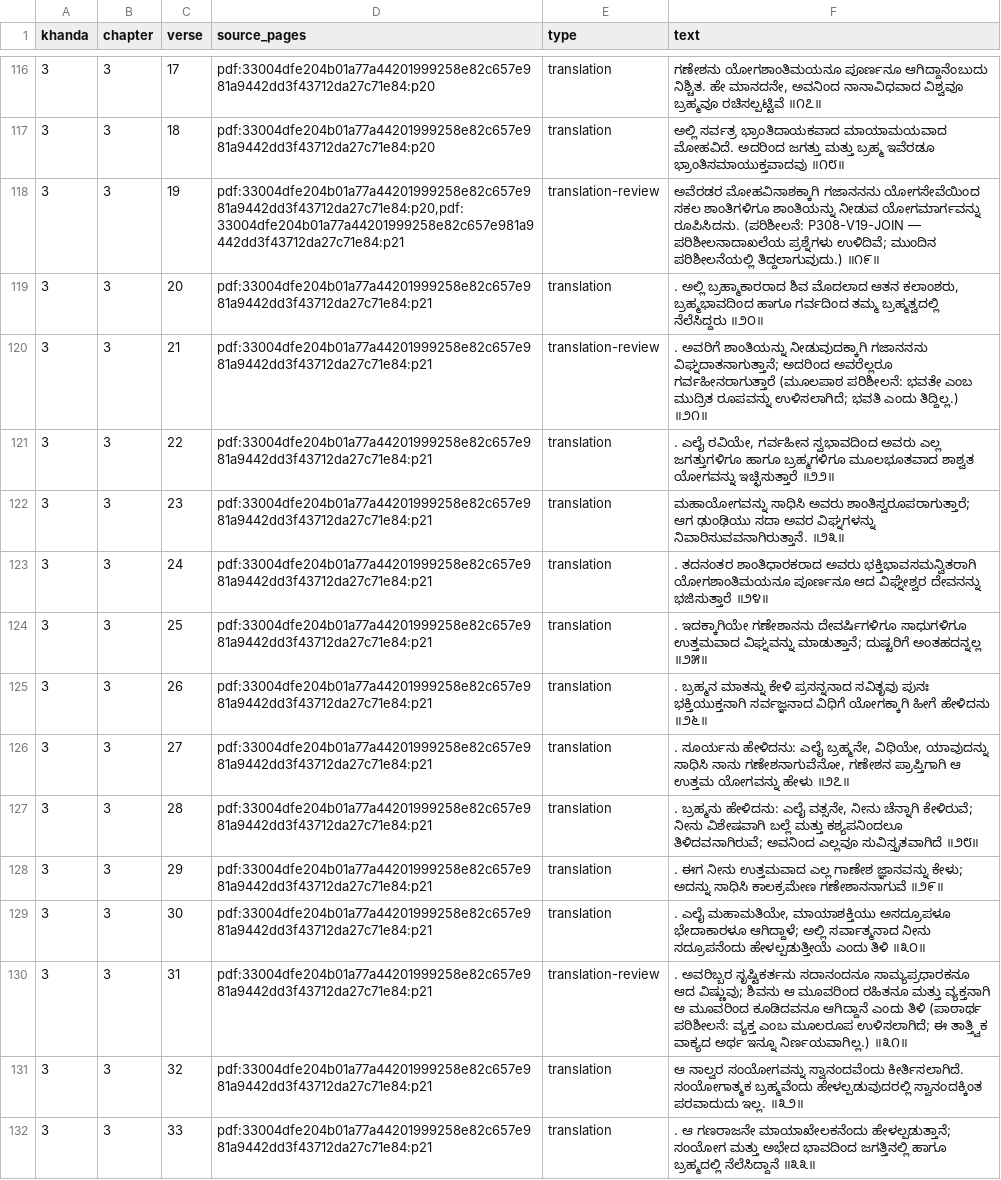
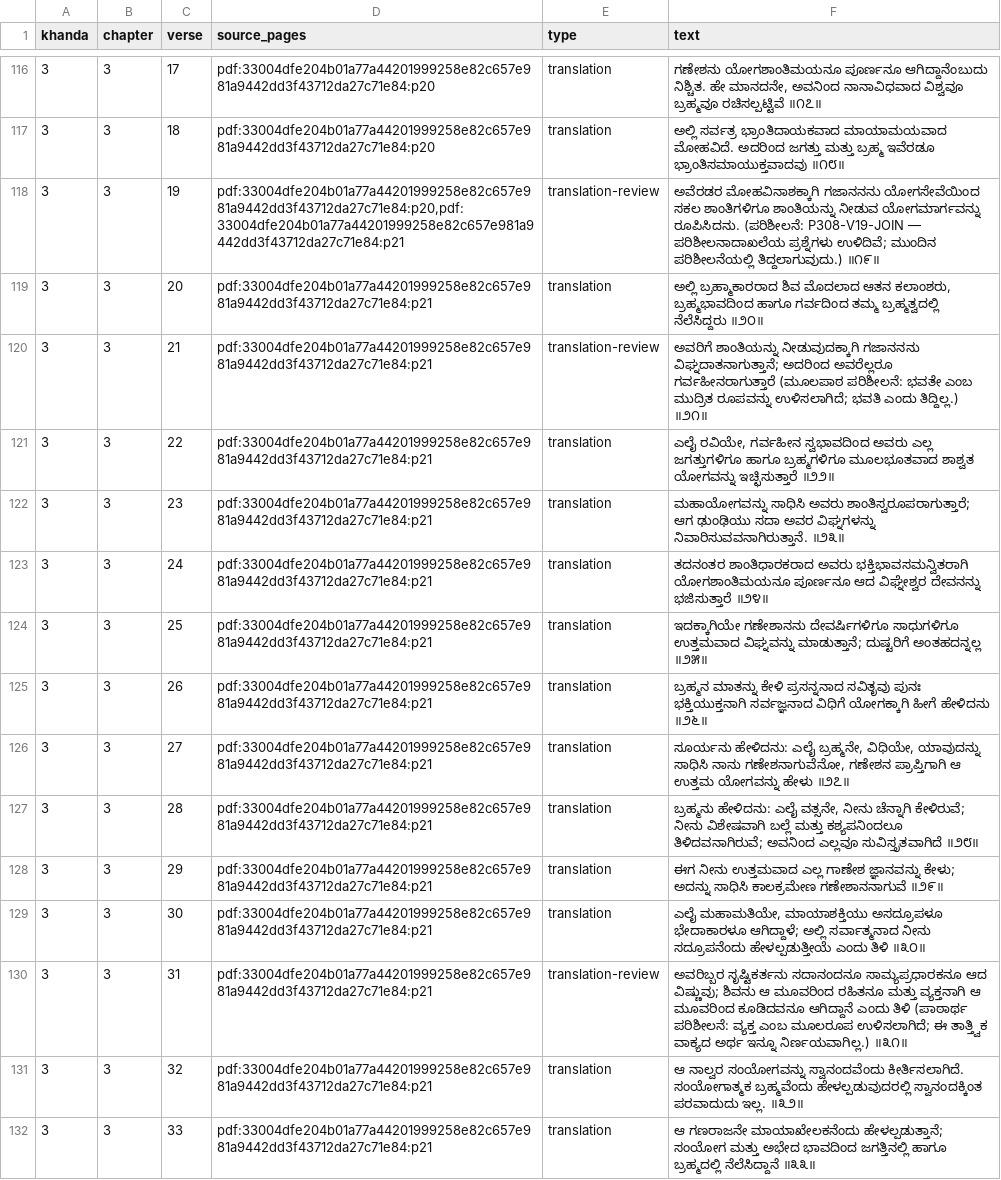
Before and after one commit to UthaiahBollera/Mudgala-Purana, a TSV file: translation/batch-87-local-pdf-01.tsv, drawn as a sheet; only a part is shown, gaps mark what is left out; the diff covers the shown part only; the diff names each change by its address in the sheet, - before the commit and + after, or states it on an @@ line.

Commit message:
Clean draft paragraph separators in reviewed Khanda3 text

```diff
--- a/translation/batch-87-local-pdf-01.tsv
+++ b/translation/batch-87-local-pdf-01.tsv
-F119 (text): . ಅಲ್ಲಿ ಬ್ರಹ್ಮಾಕಾರರಾದ…
+F119 (text): ಅಲ್ಲಿ ಬ್ರಹ್ಮಾಕಾರರಾದ…
-F120 (text): . ಅವರಿಗೆ ಶಾಂತಿಯನ್ನು…
+F120 (text): ಅವರಿಗೆ ಶಾಂತಿಯನ್ನು…
-F121 (text): . ಎಲೈ ರವಿಯೇ,…
+F121 (text): ಎಲೈ ರವಿಯೇ,…
-F123 (text): . ತದನಂತರ ಶಾಂತಿಧಾರಕರಾದ…
+F123 (text): ತದನಂತರ ಶಾಂತಿಧಾರಕರಾದ…
-F124 (text): . ಇದಕ್ಕಾಗಿಯೇ ಗಣೇಶಾನನು…
+F124 (text): ಇದಕ್ಕಾಗಿಯೇ ಗಣೇಶಾನನು…
-F125 (text): . ಬ್ರಹ್ಮನ ಮಾತನ್ನು…
+F125 (text): ಬ್ರಹ್ಮನ ಮಾತನ್ನು…
-F126 (text): . ಸೂರ್ಯನು ಹೇಳಿದನು:…
+F126 (text): ಸೂರ್ಯನು ಹೇಳಿದನು:…
-F127 (text): . ಬ್ರಹ್ಮನು ಹೇಳಿದನು:…
+F127 (text): ಬ್ರಹ್ಮನು ಹೇಳಿದನು:…
-F128 (text): . ಈಗ ನೀನು…
+F128 (text): ಈಗ ನೀನು…
-F129 (text): . ಎಲೈ ಮಹಾಮತಿಯೇ,…
+F129 (text): ಎಲೈ ಮಹಾಮತಿಯೇ,…
-F130 (text): . ಅವರಿಬ್ಬರ ಸೃಷ್ಟಿಕರ್ತನು…
+F130 (text): ಅವರಿಬ್ಬರ ಸೃಷ್ಟಿಕರ್ತನು…
-F132 (text): . ಆ ಗಣರಾಜನೇ…
+F132 (text): ಆ ಗಣರಾಜನೇ…
```
Also changed, not shown: 70 edited cells elsewhere in this file, 4 other files.
